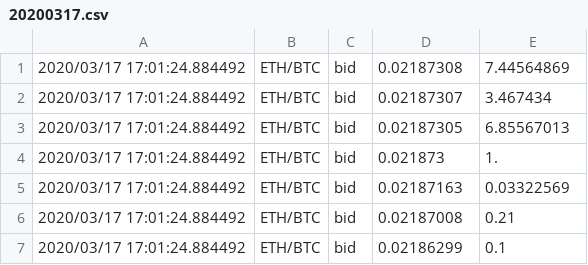
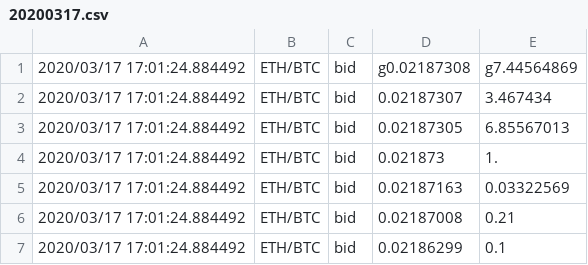
Before and after one commit to NSergeevich87/C-All-Projects, a CSV file: OOP_UniversityOfLondon/20200317.csv, drawn as a sheet; only a part is shown.

```diff
--- a/OOP_UniversityOfLondon/20200317.csv
+++ b/OOP_UniversityOfLondon/20200317.csv
@@ -1,2 +1,2 @@
-2020/03/17 17:01:24.884492,ETH/BTC,bid,0.02187308,7.44564869
+2020/03/17 17:01:24.884492,ETH/BTC,bid,g0.02187308,g7.44564869
 2020/03/17 17:01:24.884492,ETH/BTC,bid,0.02187307,3.467434
```
Also changed, not shown: 5 other files.
